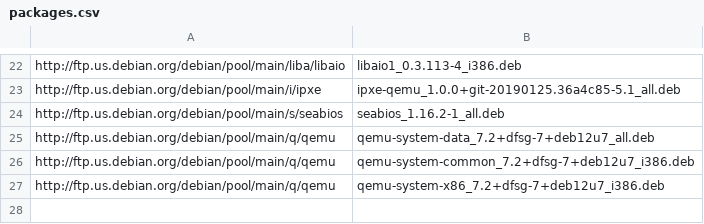
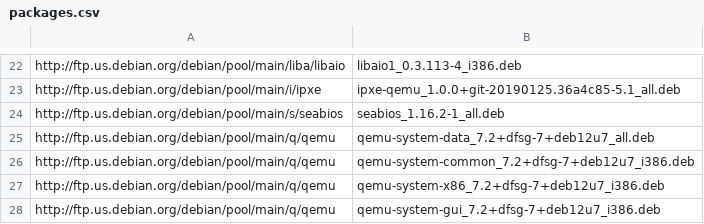
Before and after one commit to imclerran/damnsmalllinux-setup, a CSV file: packages.csv, drawn as a sheet; only a part is shown, gaps mark what is left out; the diff names each change by its address in the sheet, - before the commit and + after, or states it on an @@ line.

Commit message:
add qemu-system-gui package

```diff
--- a/packages.csv
+++ b/packages.csv
+row 28: http://ftp.us.debian.org/debian/pool/main/q/qemu | qemu-system-gui_7.2+dfsg-7+deb12u7_i386.deb
```
